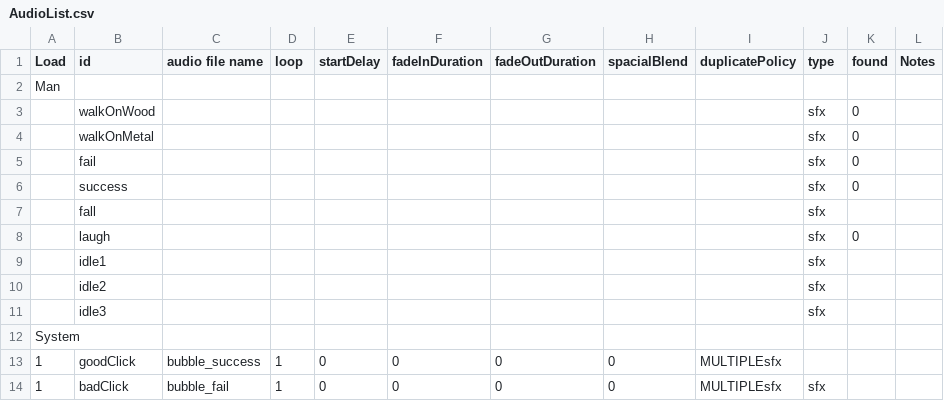
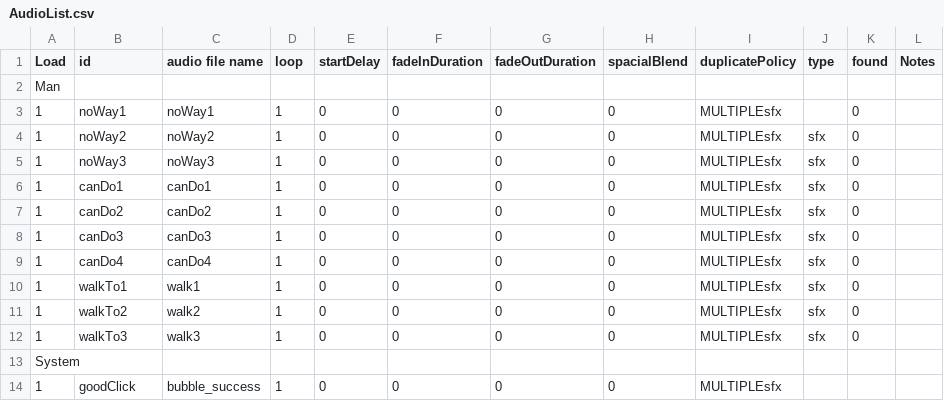
Before and after one commit to huxii/Crowd, a CSV file: Assets/Resources/Sounds/AudioList.csv, drawn as a sheet; only a part is shown; the shorter side is filled out with more unchanged rows.

Commit message:
audio list changed.

```diff
--- a/Assets/Resources/Sounds/AudioList.csv
+++ b/Assets/Resources/Sounds/AudioList.csv
@@ -2,11 +2,12 @@ Load,id,audio file name,loop,startDelay,fadeInDuration,fadeOutDuration,spacialBl
 Man,,,,,,,,,,,
-,walkOnWood,,,,,,,,sfx,0,
-,walkOnMetal,,,,,,,,sfx,0,
-,fail,,,,,,,,sfx,0,
-,success,,,,,,,,sfx,0,
-,fall,,,,,,,,sfx,,
-,laugh,,,,,,,,sfx,0,
-,idle1,,,,,,,,sfx,,
-,idle2,,,,,,,,sfx,,
-,idle3,,,,,,,,sfx,,
+1,noWay1,noWay1,1,0,0,0,0,MULTIPLEsfx,,0,
+1,noWay2,noWay2,1,0,0,0,0,MULTIPLEsfx,sfx,0,
+1,noWay3,noWay3,1,0,0,0,0,MULTIPLEsfx,sfx,0,
+1,canDo1,canDo1,1,0,0,0,0,MULTIPLEsfx,sfx,0,
+1,canDo2,canDo2,1,0,0,0,0,MULTIPLEsfx,sfx,0,
+1,canDo3,canDo3,1,0,0,0,0,MULTIPLEsfx,sfx,0,
+1,canDo4,canDo4,1,0,0,0,0,MULTIPLEsfx,sfx,0,
+1,walkTo1,walk1,1,0,0,0,0,MULTIPLEsfx,sfx,0,
+1,walkTo2,walk2,1,0,0,0,0,MULTIPLEsfx,sfx,0,
+1,walkTo3,walk3,1,0,0,0,0,MULTIPLEsfx,sfx,0,
 System,,,,,,,,,,,
```
